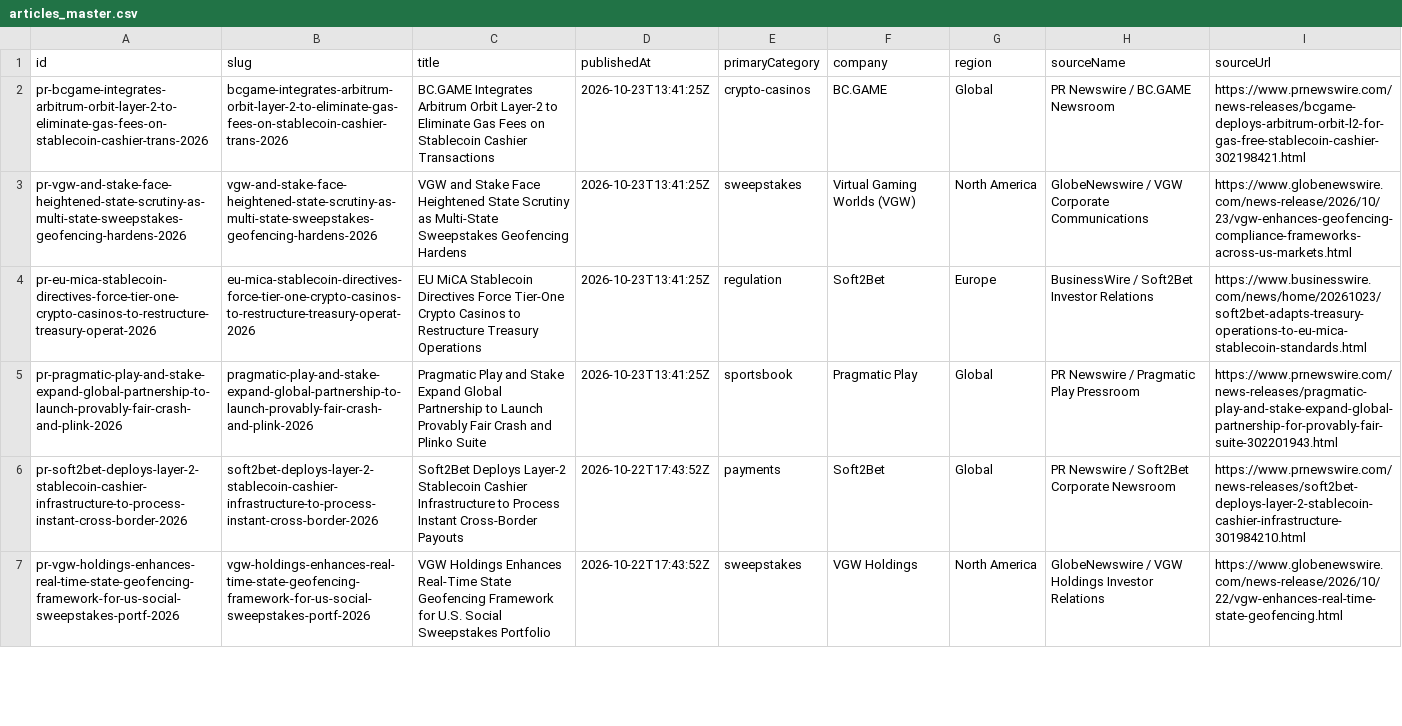
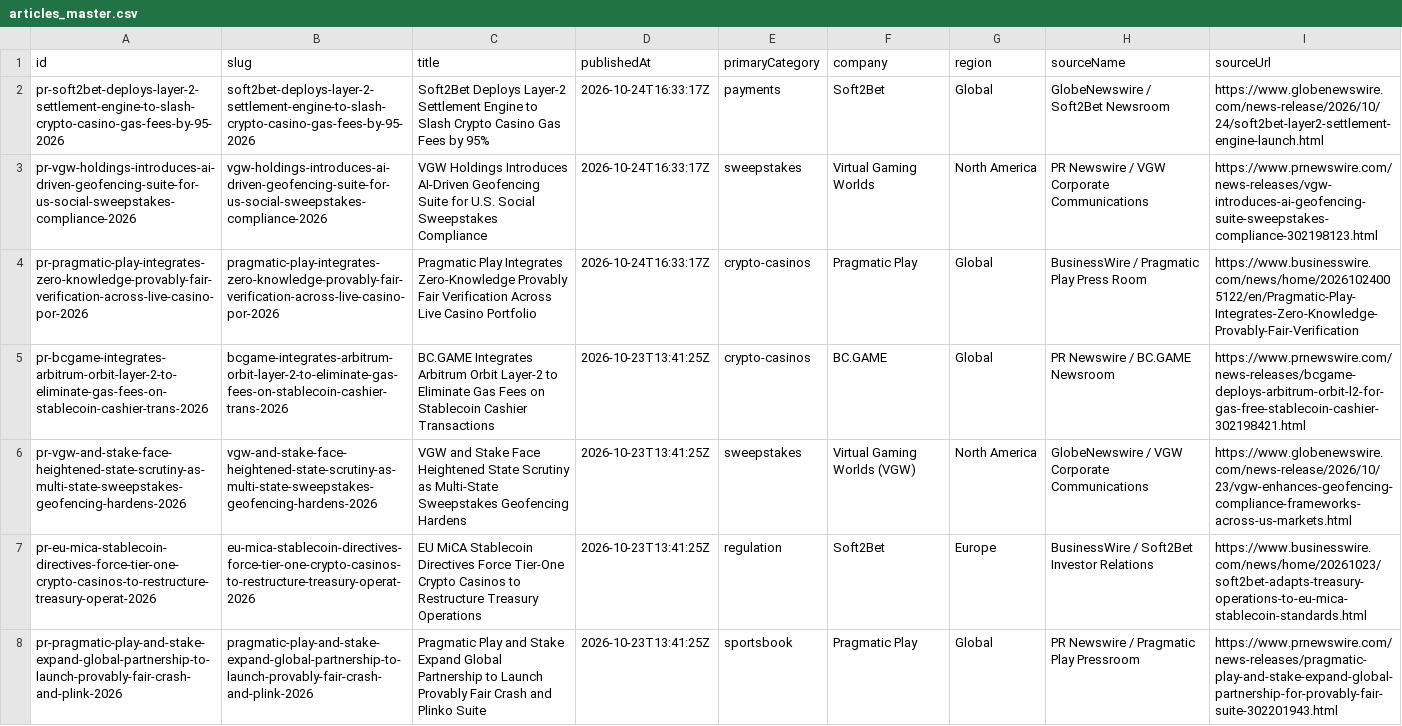
Before and after one commit to thomashjkim/Cryptocasinomedia, a CSV file: data/articles_master.csv, drawn as a sheet; only a part is shown; the shorter side is filled out with more unchanged rows; the diff names each change by its address in the sheet, - before the commit and + after, or states it on an @@ line.

Commit message:
chore(auto): daily wire publication [skip ci]

```diff
--- a/data/articles_master.csv
+++ b/data/articles_master.csv
+row 2: pr-soft2bet-deploys-layer-2-settlement-engine-to-slash-crypto-casino-gas-fees-by-95-2026 | soft2bet-deploys-layer-2-settlement-engine-to-slash-crypto-casino-gas-fees-by-95-2026 | Soft2Bet Deploys Layer-2 Settlement Engine to Slash Crypto Casino Gas Fees by 95% | 2026-10-24T16:33:17Z | payments | Soft2Bet | Global | GlobeNewswire / Soft2Bet Newsroom | https://www.globenewswire.com/news-release/2026/10/24/soft2bet-layer2-settlement-engine-launch.html
+row 3: pr-vgw-holdings-introduces-ai-driven-geofencing-suite-for-us-social-sweepstakes-compliance-2026 | vgw-holdings-introduces-ai-driven-geofencing-suite-for-us-social-sweepstakes-compliance-2026 | VGW Holdings Introduces AI-Driven Geofencing Suite for U.S. Social Sweepstakes Compliance | 2026-10-24T16:33:17Z | sweepstakes | Virtual Gaming Worlds | North America | PR Newswire / VGW Corporate Communications | https://www.prnewswire.com/news-releases/vgw-introduces-ai-geofencing-suite-sweepstakes-compliance-302198123.html
+row 4: pr-pragmatic-play-integrates-zero-knowledge-provably-fair-verification-across-live-casino-por-2026 | pragmatic-play-integrates-zero-knowledge-provably-fair-verification-across-live-casino-por-2026 | Pragmatic Play Integrates Zero-Knowledge Provably Fair Verification Across Live Casino Portfolio | 2026-10-24T16:33:17Z | crypto-casinos | Pragmatic Play | Global | BusinessWire / Pragmatic Play Press Room | https://www.businesswire.com/news/home/20261024005122/en/Pragmatic-Play-Integrates-Zero-Knowledge-Provably-Fair-Verification
```
Also changed, not shown: 56 other files.
